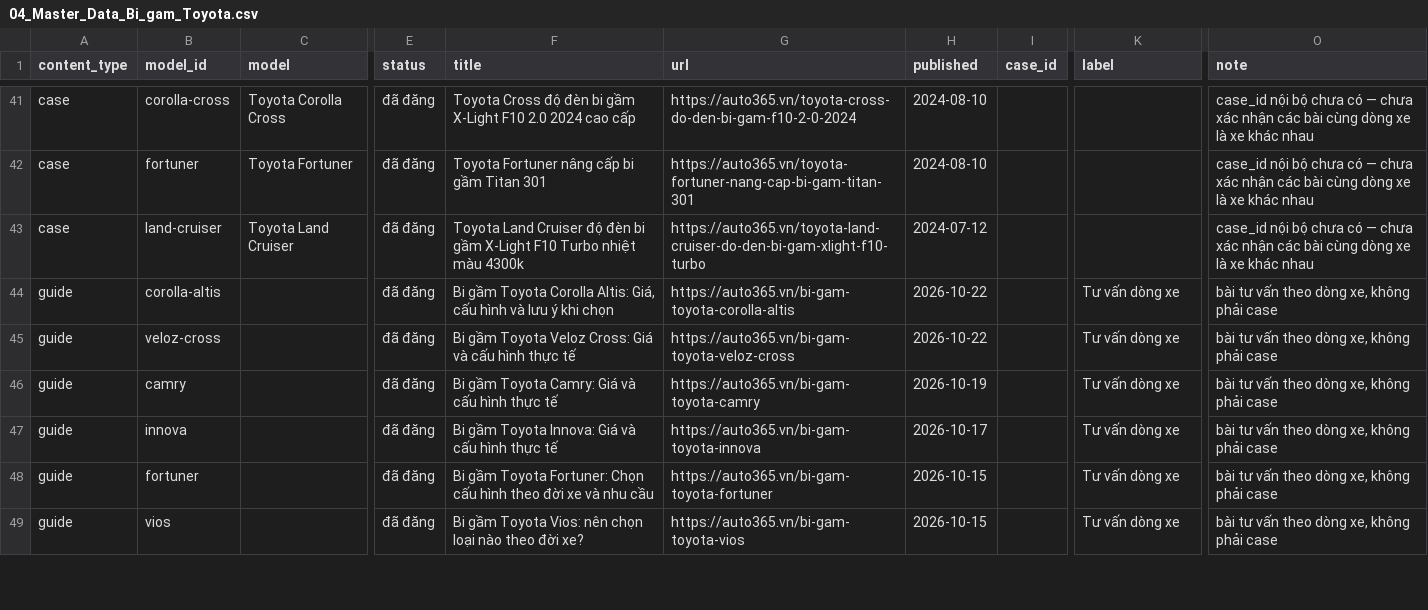
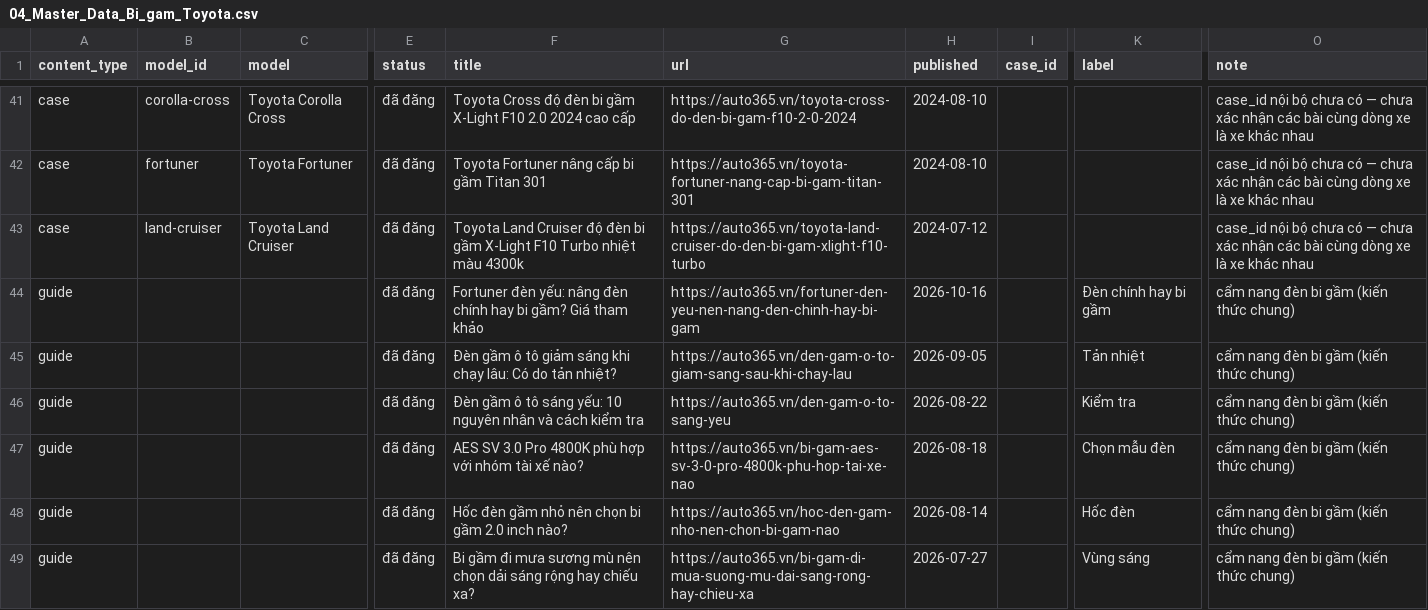
Before and after one commit to manhcuong365group/preview-365group, a CSV file: auto365/bi-gam/toyota/ho-so/04_Master_Data_Bi_gam_Toyota.csv, drawn as a sheet; only a part is shown, gaps mark what is left out; the diff covers the shown part only; the diff names each change by its address in the sheet, - before the commit and + after, or states it on an @@ line.

```diff
--- a/auto365/bi-gam/toyota/ho-so/04_Master_Data_Bi_gam_Toyota.csv
+++ b/auto365/bi-gam/toyota/ho-so/04_Master_Data_Bi_gam_Toyota.csv
-B44 (model_id): corolla-altis
+B44 (model_id): (empty)
-F44 (title): Bi gầm Toyota Corolla Altis: Giá, cấu hình và lưu ý khi chọn
+F44 (title): Fortuner đèn yếu: nâng đèn chính hay bi gầm? Giá tham khảo
-G44 (url): https://auto365.vn/bi-gam-toyota-corolla-altis
+G44 (url): https://auto365.vn/fortuner-den-yeu-nen-nang-den-chinh-hay-bi-gam
-H44 (published): 2026-10-22
+H44 (published): 2026-10-16
-K44 (label): Tư vấn dòng xe
+K44 (label): Đèn chính hay bi gầm
-O44:O49 (note): bài tư vấn theo dòng xe, không phải case
+O44:O49 (note): cẩm nang đèn bi gầm (kiến thức chung)
-B45 (model_id): veloz-cross
+B45 (model_id): (empty)
-F45 (title): Bi gầm Toyota Veloz Cross: Giá và cấu hình thực tế
+F45 (title): Đèn gầm ô tô giảm sáng khi chạy lâu: Có do tản nhiệt?
-G45 (url): https://auto365.vn/bi-gam-toyota-veloz-cross
+G45 (url): https://auto365.vn/den-gam-o-to-giam-sang-sau-khi-chay-lau
-H45 (published): 2026-10-22
+H45 (published): 2026-09-05
-K45 (label): Tư vấn dòng xe
+K45 (label): Tản nhiệt
-B46 (model_id): camry
+B46 (model_id): (empty)
-F46 (title): Bi gầm Toyota Camry: Giá và cấu hình thực tế
+F46 (title): Đèn gầm ô tô sáng yếu: 10 nguyên nhân và cách kiểm tra
-G46 (url): https://auto365.vn/bi-gam-toyota-camry
+G46 (url): https://auto365.vn/den-gam-o-to-sang-yeu
-H46 (published): 2026-10-19
+H46 (published): 2026-08-22
-K46 (label): Tư vấn dòng xe
+K46 (label): Kiểm tra
-B47 (model_id): innova
+B47 (model_id): (empty)
-F47 (title): Bi gầm Toyota Innova: Giá và cấu hình thực tế
+F47 (title): AES SV 3.0 Pro 4800K phù hợp với nhóm tài xế nào?
-G47 (url): https://auto365.vn/bi-gam-toyota-innova
+G47 (url): https://auto365.vn/bi-gam-aes-sv-3-0-pro-4800k-phu-hop-tai-xe-nao
-H47 (published): 2026-10-17
+H47 (published): 2026-08-18
-K47 (label): Tư vấn dòng xe
+K47 (label): Chọn mẫu đèn
-B48 (model_id): fortuner
+B48 (model_id): (empty)
-F48 (title): Bi gầm Toyota Fortuner: Chọn cấu hình theo đời xe và nhu cầu
+F48 (title): Hốc đèn gầm nhỏ nên chọn bi gầm 2.0 inch nào?
-G48 (url): https://auto365.vn/bi-gam-toyota-fortuner
+G48 (url): https://auto365.vn/hoc-den-gam-nho-nen-chon-bi-gam-nao
-H48 (published): 2026-10-15
+H48 (published): 2026-08-14
-K48 (label): Tư vấn dòng xe
+K48 (label): Hốc đèn
-B49 (model_id): vios
+B49 (model_id): (empty)
-F49 (title): Bi gầm Toyota Vios: nên chọn loại nào theo đời xe?
+F49 (title): Bi gầm đi mưa sương mù nên chọn dải sáng rộng hay chiếu xa?
-G49 (url): https://auto365.vn/bi-gam-toyota-vios
+G49 (url): https://auto365.vn/bi-gam-di-mua-suong-mu-dai-sang-rong-hay-chieu-xa
-H49 (published): 2026-10-15
+H49 (published): 2026-07-27
-K49 (label): Tư vấn dòng xe
+K49 (label): Vùng sáng
```
Also changed, not shown: 6 edited cells elsewhere in this file, docs/bi-gam-toyota/04_Master_Data_Bi_gam_Toyota.csv, 17 other files.
